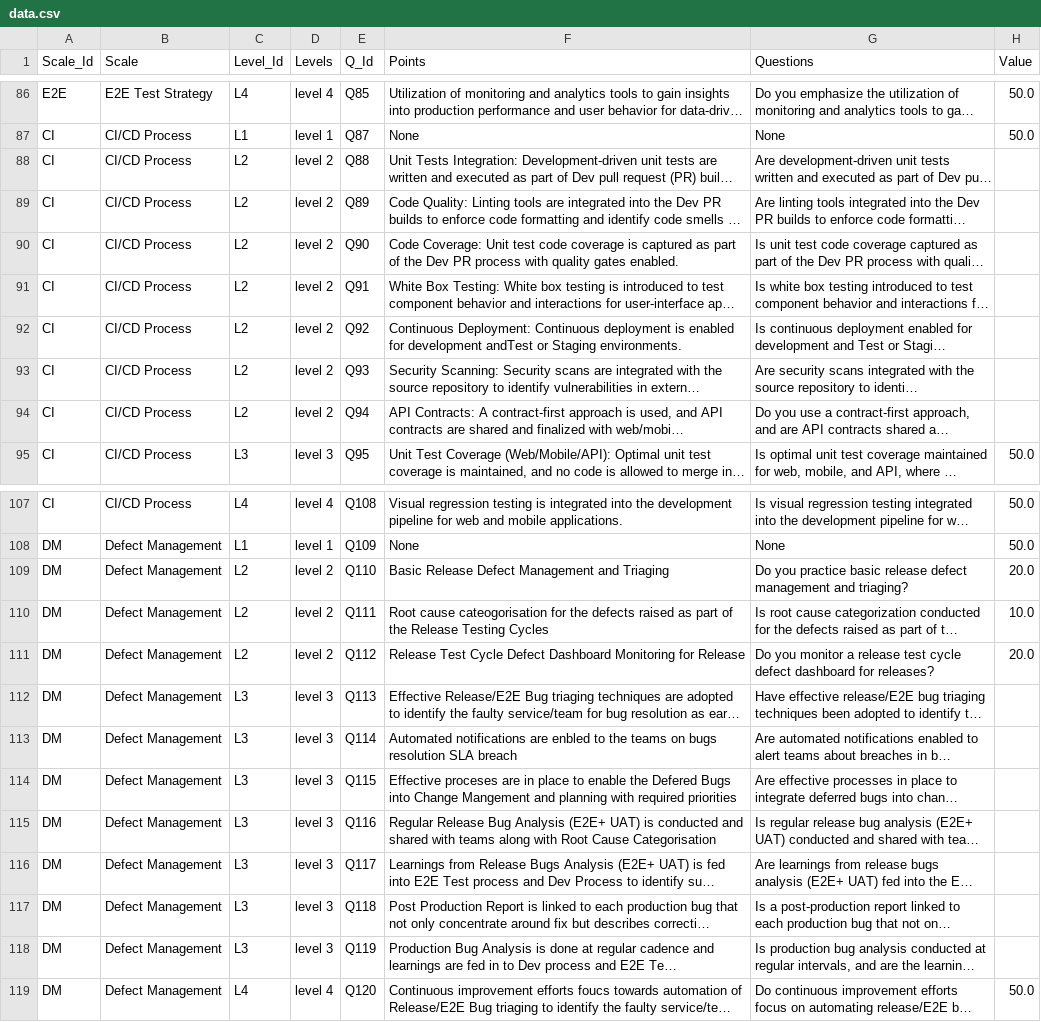
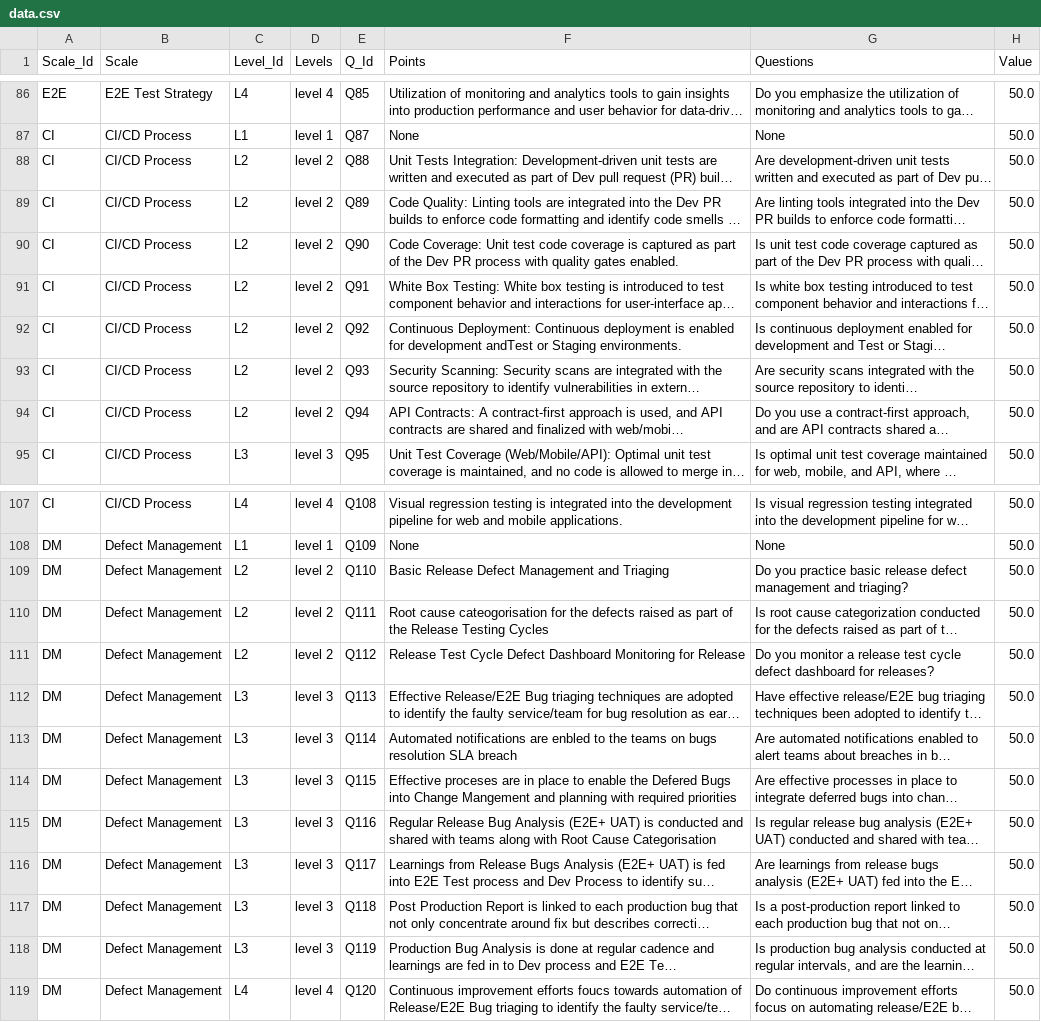
Before and after one commit to TejasChawda/mat-model, a CSV file: Files/Data/data.csv, drawn as a sheet; only a part is shown, gaps mark what is left out; long unchanged cells end in …; the diff names each change by its address in the sheet, - before the commit and + after, or states it on an @@ line.

```diff
--- a/Files/Data/data.csv
+++ b/Files/Data/data.csv
-H88:H94 (Value): (empty)
+H88:H94 (Value): 50.0
-H109 (Value): 20.0
+H109 (Value): 50.0
-H110 (Value): 10.0
+H110 (Value): 50.0
-H111 (Value): 20.0
+H111 (Value): 50.0
-H112:H118 (Value): (empty)
+H112:H118 (Value): 50.0
```
Also changed, not shown: 4 other files.
